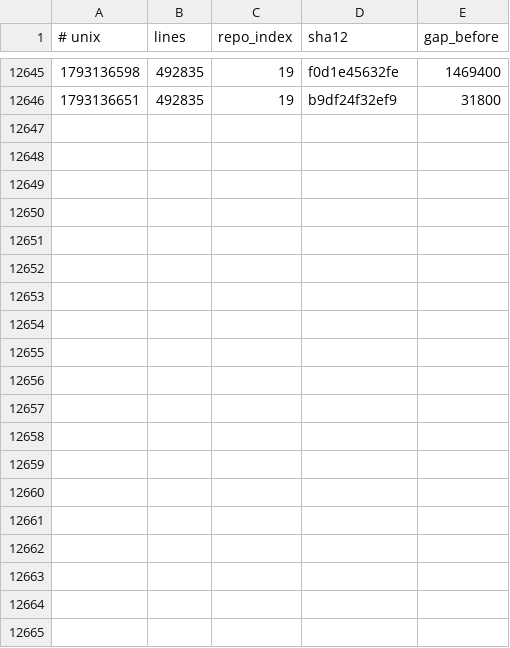
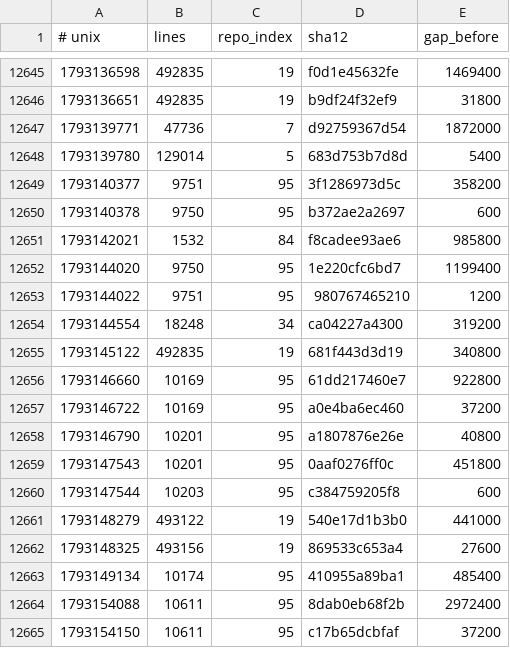
Before and after one commit to Ventusltd/kuiper-belt, a TSV file: cosmos/wafer.tsv, drawn as a sheet; only a part is shown, gaps mark what is left out; the diff covers the shown part only; the diff names each change by its address in the sheet, - before the commit and + after, or states it on an @@ line.

```diff
--- a/cosmos/wafer.tsv
+++ b/cosmos/wafer.tsv
+row 12647: 1793139771 | 47736 | 7 | d92759367d54 | 1872000
+row 12648: 1793139780 | 129014 | 5 | 683d753b7d8d | 5400
+row 12649: 1793140377 | 9751 | 95 | 3f1286973d5c | 358200
+row 12650: 1793140378 | 9750 | 95 | b372ae2a2697 | 600
+row 12651: 1793142021 | 1532 | 84 | f8cadee93ae6 | 985800
+row 12652: 1793144020 | 9750 | 95 | 1e220cfc6bd7 | 1199400
+row 12653: 1793144022 | 9751 | 95 | 980767465210 | 1200
+row 12654: 1793144554 | 18248 | 34 | ca04227a4300 | 319200
+row 12655: 1793145122 | 492835 | 19 | 681f443d3d19 | 340800
+row 12656: 1793146660 | 10169 | 95 | 61dd217460e7 | 922800
+row 12657: 1793146722 | 10169 | 95 | a0e4ba6ec460 | 37200
+row 12658: 1793146790 | 10201 | 95 | a1807876e26e | 40800
+row 12659: 1793147543 | 10201 | 95 | 0aaf0276ff0c | 451800
+row 12660: 1793147544 | 10203 | 95 | c384759205f8 | 600
+row 12661: 1793148279 | 493122 | 19 | 540e17d1b3b0 | 441000
+row 12662: 1793148325 | 493156 | 19 | 869533c653a4 | 27600
+row 12663: 1793149134 | 10174 | 95 | 410955a89ba1 | 485400
+row 12664: 1793154088 | 10611 | 95 | 8dab0eb68f2b | 2972400
+row 12665: 1793154150 | 10611 | 95 | c17b65dcbfaf | 37200
```
Also changed, not shown: 12 added rows elsewhere in this file, cosmos/pulse.tsv, cosmos/repos.tsv, 2 other files.
